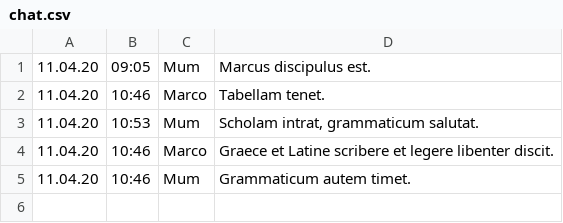
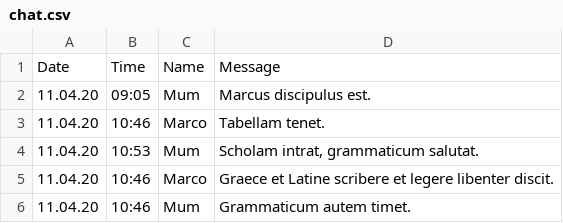
Before and after one commit to MarcoKuehne/marcokuehne.github.io, a CSV file: data/chat.csv, drawn as a sheet.

Commit message:
data update

```diff
--- a/data/chat.csv
+++ b/data/chat.csv
@@ -1 +1,2 @@
+Date, Time, Name, Message
 11.04.20,09:05,"Mum","Marcus discipulus est."
```
Also changed, not shown: 1 other file.
